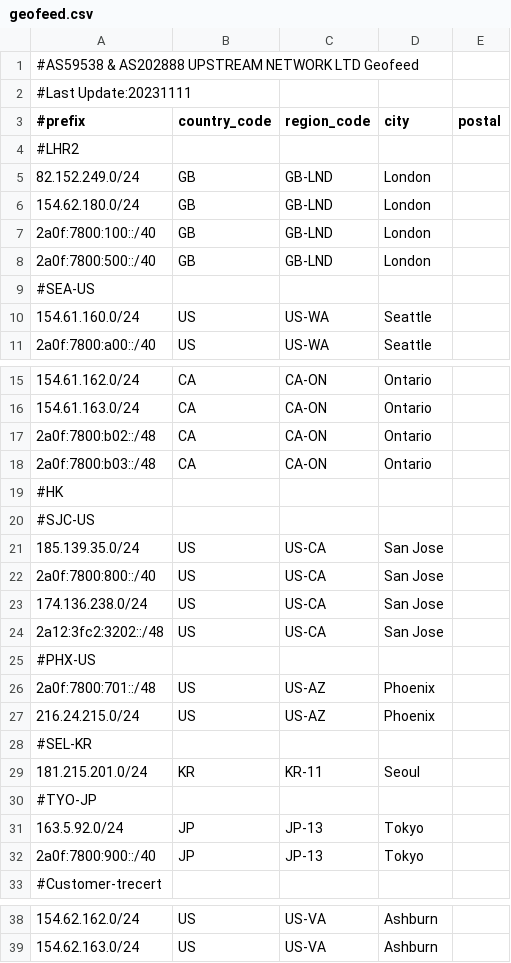
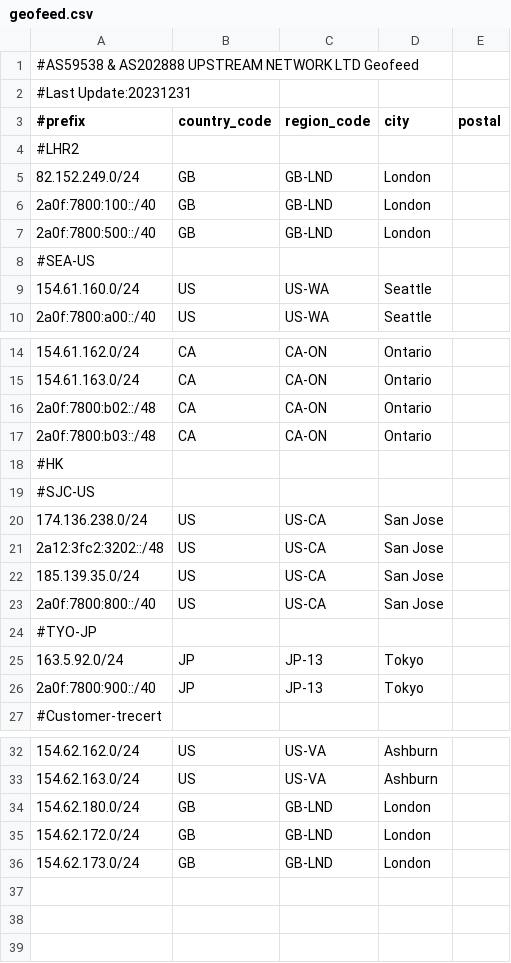
Before and after one commit to zh-network/online-resources, a CSV file: bgp/geofeed.csv, drawn as a sheet; only a part is shown, gaps mark what is left out.

Commit message:
Update geofeed.csv

```diff
--- a/bgp/geofeed.csv
+++ b/bgp/geofeed.csv
@@ -1,3 +1,3 @@
 #AS59538 & AS202888 UPSTREAM NETWORK LTD Geofeed
-#Last Update:20231111
+#Last Update:20231231
 #prefix,country_code,region_code,city,postal
@@ -5,3 +5,2 @@
 82.152.249.0/24,GB,GB-LND,London,
-154.62.180.0/24,GB,GB-LND,London,
 2a0f:7800:100::/40,GB,GB-LND,London,
@@ -20,11 +19,6 @@
 #SJC-US
+174.136.238.0/24,US,US-CA,San Jose,
+2a12:3fc2:3202::/48,US,US-CA,San Jose,
 185.139.35.0/24,US,US-CA,San Jose,
 2a0f:7800:800::/40,US,US-CA,San Jose,
-174.136.238.0/24,US,US-CA,San Jose,
-2a12:3fc2:3202::/48,US,US-CA,San Jose,
-#PHX-US
-2a0f:7800:701::/48,US,US-AZ,Phoenix,
-216.24.215.0/24,US,US-AZ,Phoenix,
-#SEL-KR
-181.215.201.0/24,KR,KR-11,Seoul,
 #TYO-JP
@@ -39 +33,4 @@
 154.62.163.0/24,US,US-VA,Ashburn,
+154.62.180.0/24,GB,GB-LND,London,
+154.62.172.0/24,GB,GB-LND,London,
+154.62.173.0/24,GB,GB-LND,London,
```
